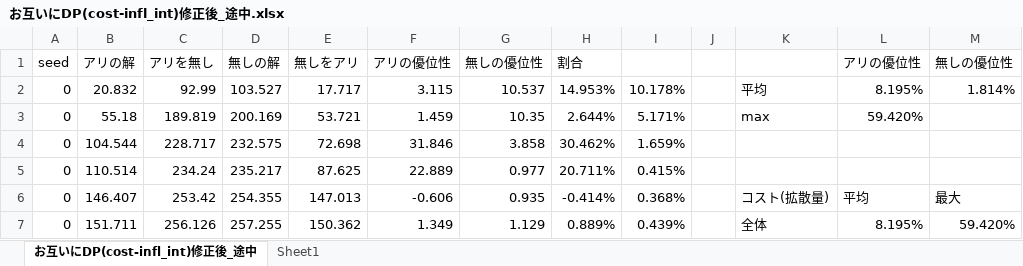
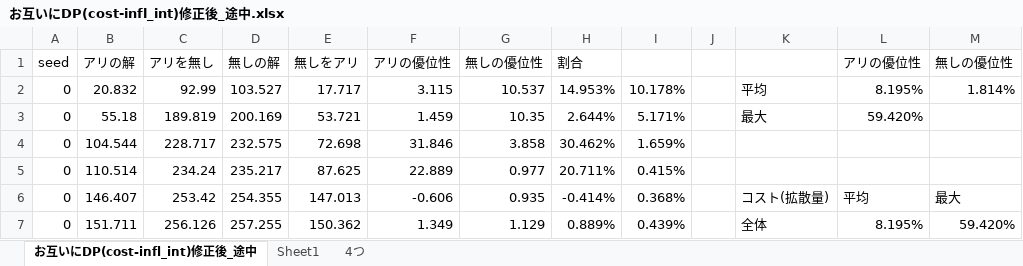
Before and after one commit to shinomi-lab/Go_diffusion_suppression_M, an Excel workbook: 実行結果/お互いにDP(cost-infl_int)修正後_途中.xlsx, sheet お互いにDP(cost-infl_int)修正後_途中, drawn as a sheet; only a part is shown; values as stored, in another font and other column widths than the file's, no borders; the diff names each change by its address in the sheet, - before the commit and + after, or states it on an @@ line.

```diff
--- a/実行結果/お互いにDP(cost-infl_int)修正後_途中.xlsx (sheet お互いにDP(cost-infl_int)修正後_途中)
+++ b/実行結果/お互いにDP(cost-infl_int)修正後_途中.xlsx (sheet お互いにDP(cost-infl_int)修正後_途中)
+sheet tab: 4つ
-K3: max
+K3: 最大
```
Also changed, not shown: charts or pictures, 実行結果/お互いにDP(cost-infl_int)(S_f_pattern2)修正後少し足りない.xlsx, 実行結果/お互いにDP(cost-infl_int__S_f_p2_egoTwitter).xlsx, 20 other files.
